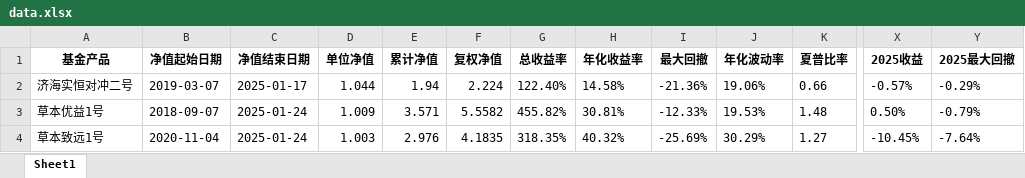
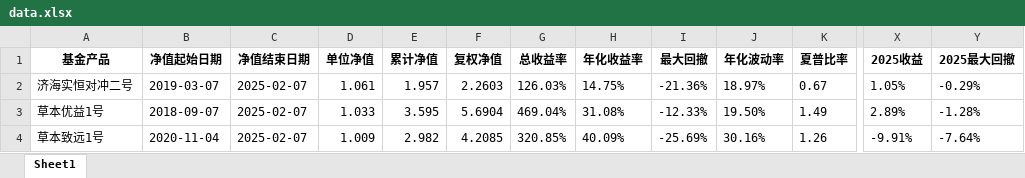
Before and after one commit to Slow-birds/Private_nav_research, an Excel workbook: data.xlsx, sheet Sheet1, drawn as a sheet; only a part is shown, gaps mark what is left out; values as stored, in another font and other column widths than the file's, no borders; the diff covers the shown part only; the diff names each change by its address in the sheet, - before the commit and + after, or states it on an @@ line.

```diff
--- a/data.xlsx (sheet Sheet1)
+++ b/data.xlsx (sheet Sheet1)
-C2 (净值结束日期): 2025-01-17
+C2 (净值结束日期): 2025-02-07
-D2 (单位净值): 1.044
+D2 (单位净值): 1.061
-E2 (累计净值): 1.94
+E2 (累计净值): 1.957
-F2 (复权净值): 2.224
+F2 (复权净值): 2.2603
-G2 (总收益率): 122.40%
+G2 (总收益率): 126.03%
-H2 (年化收益率): 14.58%
+H2 (年化收益率): 14.75%
-J2 (年化波动率): 19.06%
+J2 (年化波动率): 18.97%
-K2 (夏普比率): 0.66
+K2 (夏普比率): 0.67
-X2 (2025收益): -0.57%
+X2 (2025收益): 1.05%
-C3:C4 (净值结束日期): 2025-01-24
+C3:C4 (净值结束日期): 2025-02-07
-D3 (单位净值): 1.009
+D3 (单位净值): 1.033
-E3 (累计净值): 3.571
+E3 (累计净值): 3.595
-F3 (复权净值): 5.5582
+F3 (复权净值): 5.6904
-G3 (总收益率): 455.82%
+G3 (总收益率): 469.04%
-H3 (年化收益率): 30.81%
+H3 (年化收益率): 31.08%
-J3 (年化波动率): 19.53%
+J3 (年化波动率): 19.50%
-K3 (夏普比率): 1.48
+K3 (夏普比率): 1.49
-X3 (2025收益): 0.50%
+X3 (2025收益): 2.89%
-Y3 (2025最大回撤): -0.79%
+Y3 (2025最大回撤): -1.28%
-D4 (单位净值): 1.003
+D4 (单位净值): 1.009
-E4 (累计净值): 2.976
+E4 (累计净值): 2.982
-F4 (复权净值): 4.1835
+F4 (复权净值): 4.2085
-G4 (总收益率): 318.35%
+G4 (总收益率): 320.85%
-H4 (年化收益率): 40.32%
+H4 (年化收益率): 40.09%
-J4 (年化波动率): 30.29%
+J4 (年化波动率): 30.16%
-K4 (夏普比率): 1.27
+K4 (夏普比率): 1.26
-X4 (2025收益): -10.45%
+X4 (2025收益): -9.91%
```
Also changed, not shown: 109 edited cells elsewhere in this sheet, 产品目录.xlsx, 30 other files.
